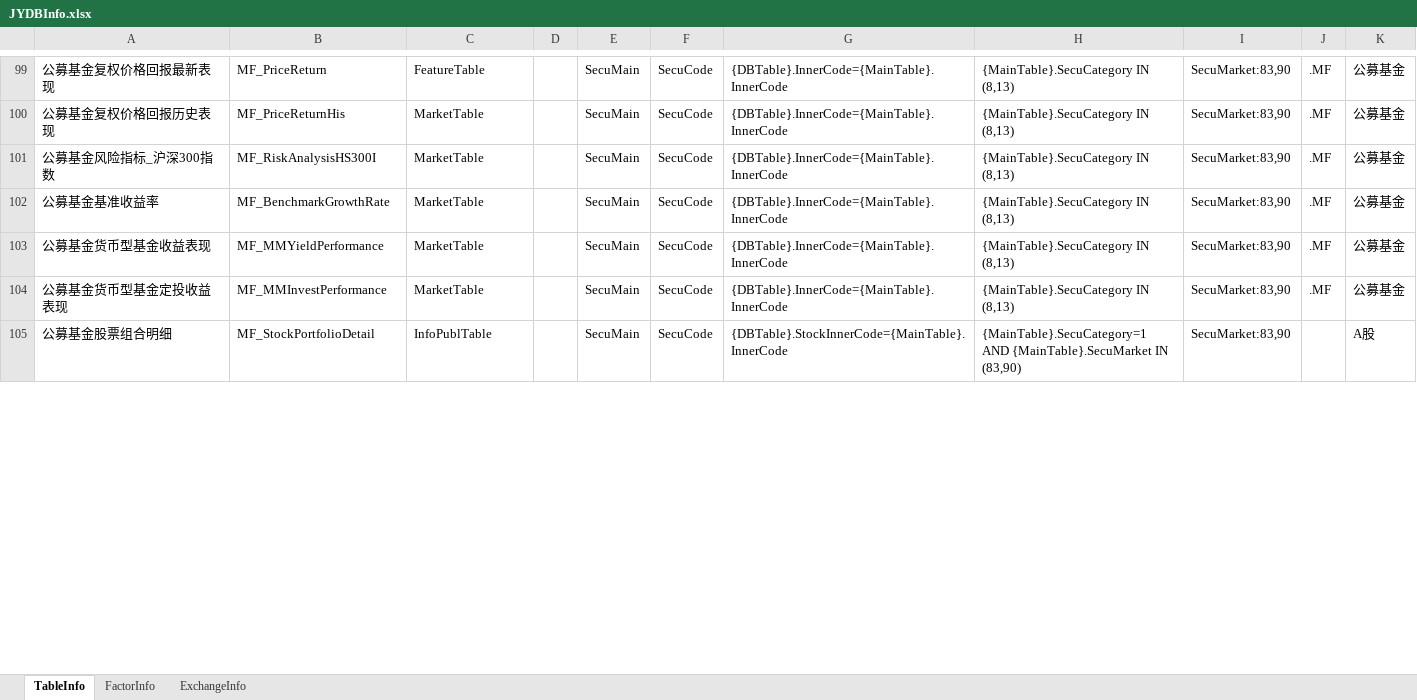
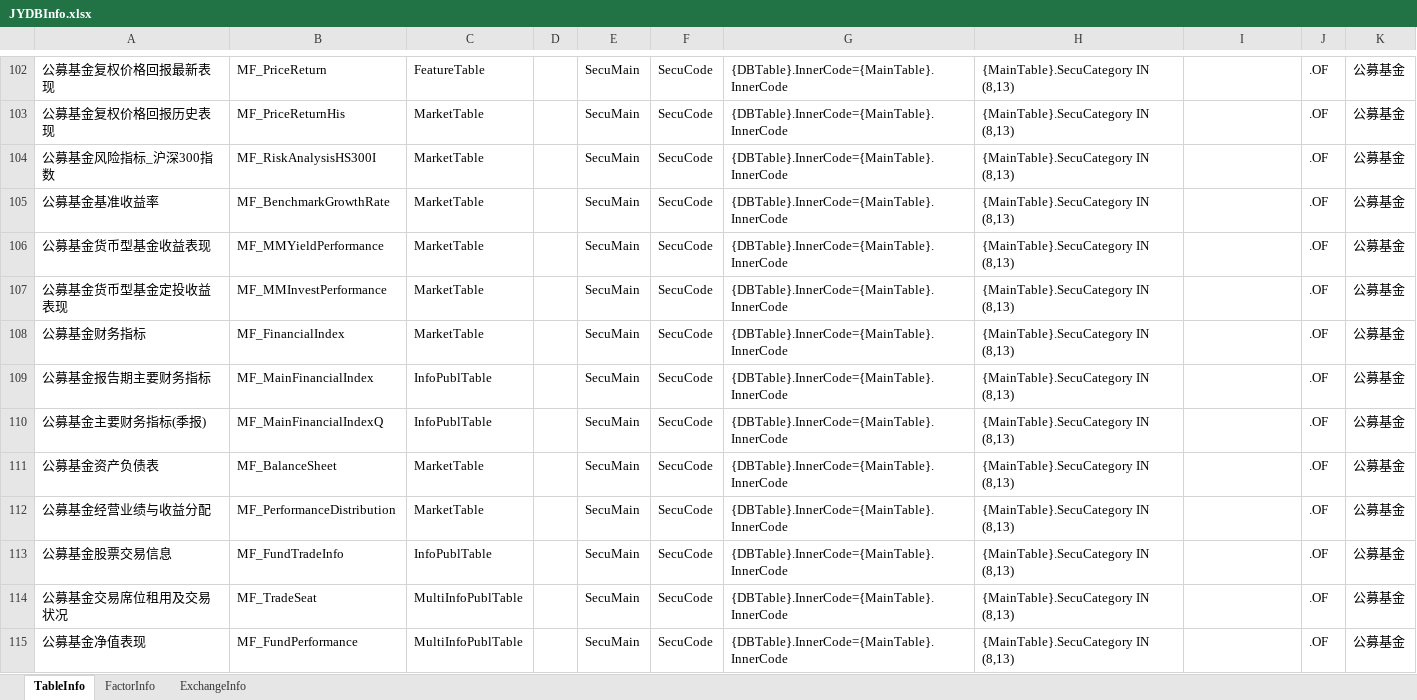
Before and after one commit to sn0wfree/QuantStudio, an Excel workbook: QuantStudio/Resource/JYDBInfo.xlsx, sheet TableInfo, drawn as a sheet; only a part is shown, gaps mark what is left out; the shorter side is filled out with more unchanged rows; values as stored, in another font and other column widths than the file's, no borders; addresses are those after the commit; the diff covers the shown part only; the diff names each change by its address in the sheet, - before the commit and + after, or states it on an @@ line.

```diff
--- a/QuantStudio/Resource/JYDBInfo.xlsx (sheet TableInfo)
+++ b/QuantStudio/Resource/JYDBInfo.xlsx (sheet TableInfo)
-I102:I107: SecuMarket:83,90
+I102:I107: (empty)
-J102:J107: .MF
+J102:J107: .OF
+row 108: 公募基金财务指标 | MF_FinancialIndex | MarketTable |  | SecuMain | SecuCode | {DBTable}.InnerCode={MainTable}.InnerCode | {MainTable}.SecuCategory IN (8,13) |  | .OF | 公募基金
+row 109: 公募基金报告期主要财务指标 | MF_MainFinancialIndex | InfoPublTable |  | SecuMain | SecuCode | {DBTable}.InnerCode={MainTable}.InnerCode | {MainTable}.SecuCategory IN (8,13) |  | .OF | 公募基金
+row 110: 公募基金主要财务指标(季报) | MF_MainFinancialIndexQ | InfoPublTable |  | SecuMain | SecuCode | {DBTable}.InnerCode={MainTable}.InnerCode | {MainTable}.SecuCategory IN (8,13) |  | .OF | 公募基金
+row 111: 公募基金资产负债表 | MF_BalanceSheet | MarketTable |  | SecuMain | SecuCode | {DBTable}.InnerCode={MainTable}.InnerCode | {MainTable}.SecuCategory IN (8,13) |  | .OF | 公募基金
+row 112: 公募基金经营业绩与收益分配 | MF_PerformanceDistribution | MarketTable |  | SecuMain | SecuCode | {DBTable}.InnerCode={MainTable}.InnerCode | {MainTable}.SecuCategory IN (8,13) |  | .OF | 公募基金
+row 113: 公募基金股票交易信息 | MF_FundTradeInfo | InfoPublTable |  | SecuMain | SecuCode | {DBTable}.InnerCode={MainTable}.InnerCode | {MainTable}.SecuCategory IN (8,13) |  | .OF | 公募基金
+row 114: 公募基金交易席位租用及交易状况 | MF_TradeSeat | MultiInfoPublTable |  | SecuMain | SecuCode | {DBTable}.InnerCode={MainTable}.InnerCode | {MainTable}.SecuCategory IN (8,13) |  | .OF | 公募基金
+row 115: 公募基金净值表现 | MF_FundPerformance | MultiInfoPublTable |  | SecuMain | SecuCode | {DBTable}.InnerCode={MainTable}.InnerCode | {MainTable}.SecuCategory IN (8,13) |  | .OF | 公募基金
```
Also changed, not shown: 20 added rows and 120 edited cells elsewhere in this sheet, sheet FactorInfo, 2 other files.
